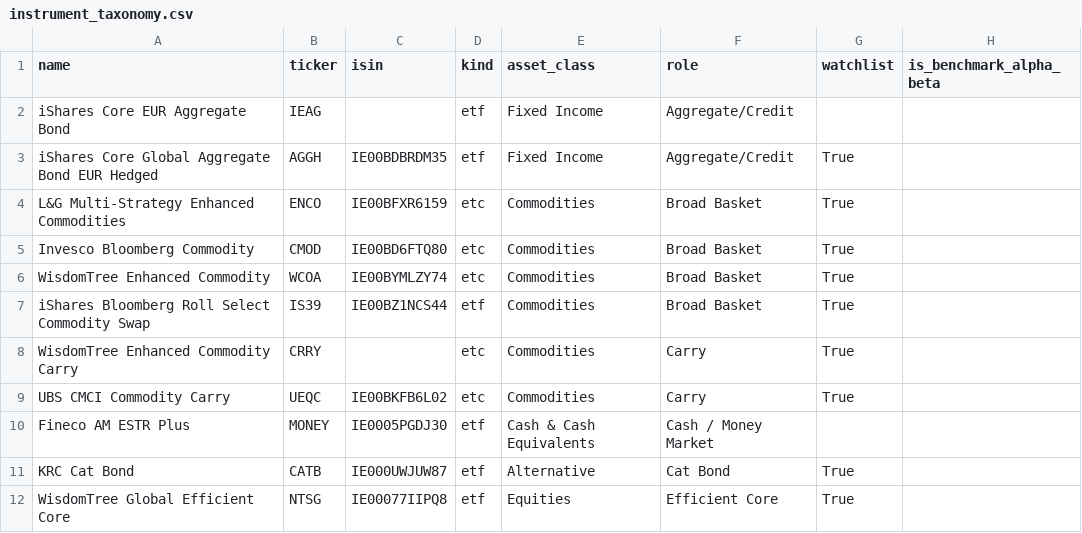
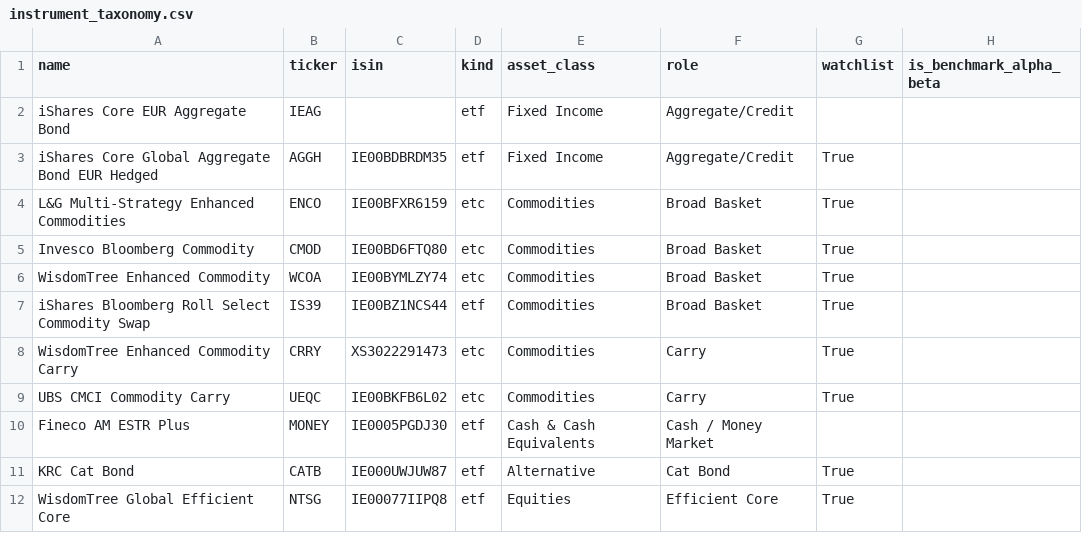
Before and after one commit to simonesassi-eng/tarzan, a CSV file: input/instrument_taxonomy.csv, drawn as a sheet; only a part is shown; the diff names each change by its address in the sheet, - before the commit and + after, or states it on an @@ line.

Commit message:
fix(taxonomy): CRRY's ISIN is XS3022291473
The row had no ISIN, so the second-source check could not look it up and it was the
one EUR watchlist row left unverified. Confirmed by three independent sources: the
LSE instrument record (XS3022291473, issuer WisdomTree Multi Asset Issuer PLC,
SEDOL BTTSN20), OpenFIGI (the ISIN maps to CRRY on Milan, Xetra, London and seven
other venues), and justETF (the ISIN returns a EUR series ending 17.84, in line with
Yahoo's 17.91 / 17.94 on the Milan and Xetra lines).

CL2's empty ISIN cell is left alone on purpose: test_isin_alias_taxonomy pins it,
because it is the real case that exercises the alias-to-curated-ticker bridge.

The golden changes in exactly one cell: the instrument-sources table now prints the
ISIN instead of an em dash.

```diff
--- a/input/instrument_taxonomy.csv
+++ b/input/instrument_taxonomy.csv
-C8 (isin): (empty)
+C8 (isin): XS3022291473
```
Also changed, not shown: 1 other file.
